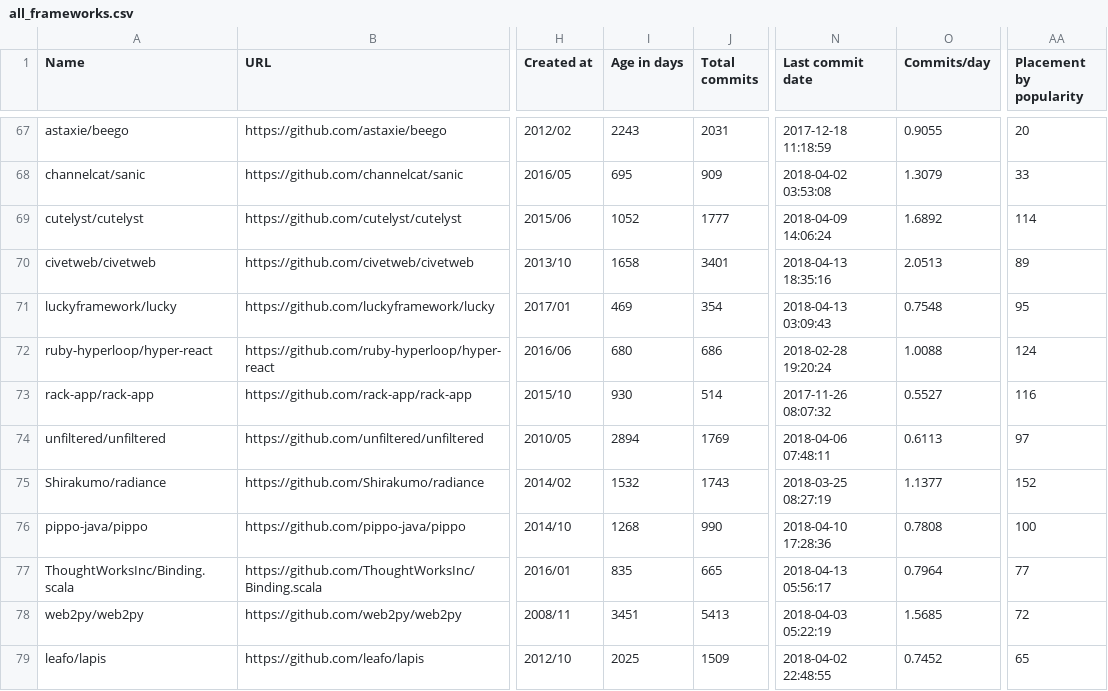
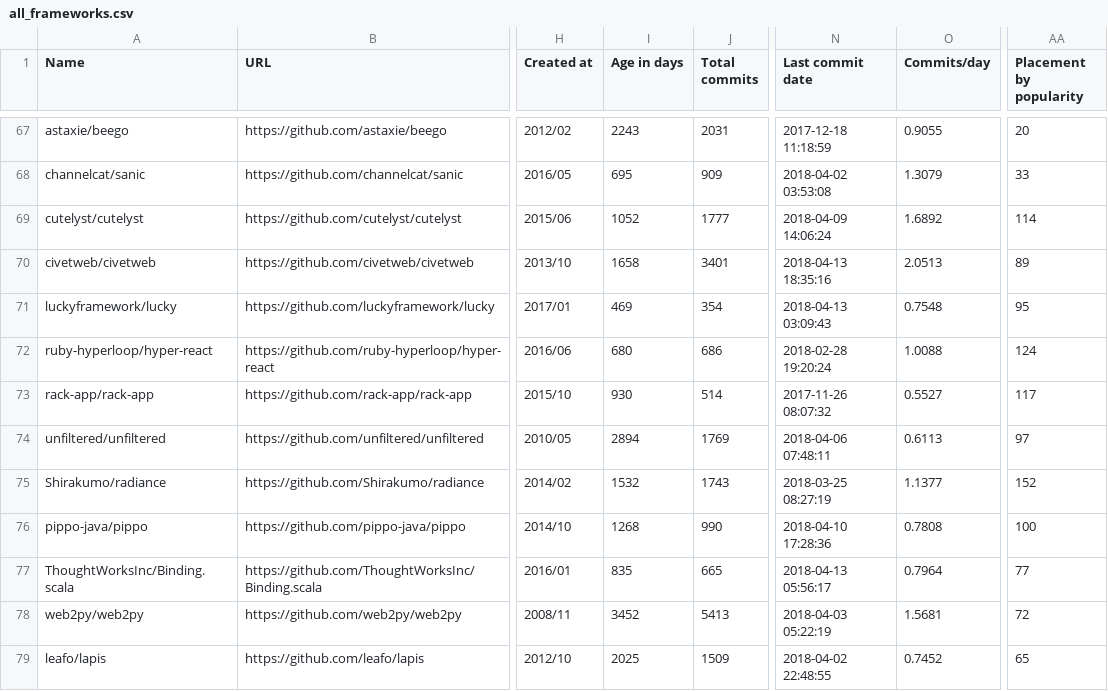
Before and after one commit to fedir/ghstat, a CSV file: stats/all_frameworks.csv, drawn as a sheet; only a part is shown, gaps mark what is left out; the diff covers the shown part only; the diff names each change by its address in the sheet, - before the commit and + after, or states it on an @@ line.

```diff
--- a/stats/all_frameworks.csv
+++ b/stats/all_frameworks.csv
-AA73 (Placement by popularity): 116
+AA73 (Placement by popularity): 117
-I78 (Age in days): 3451
+I78 (Age in days): 3452
-O78 (Commits/day): 1.5685
+O78 (Commits/day): 1.5681
```
Also changed, not shown: 1 added row, 1 removed row and 10 edited cells elsewhere in this file, stats/all_cms.csv, stats/crystal_frameworks.csv, 3 other files.
